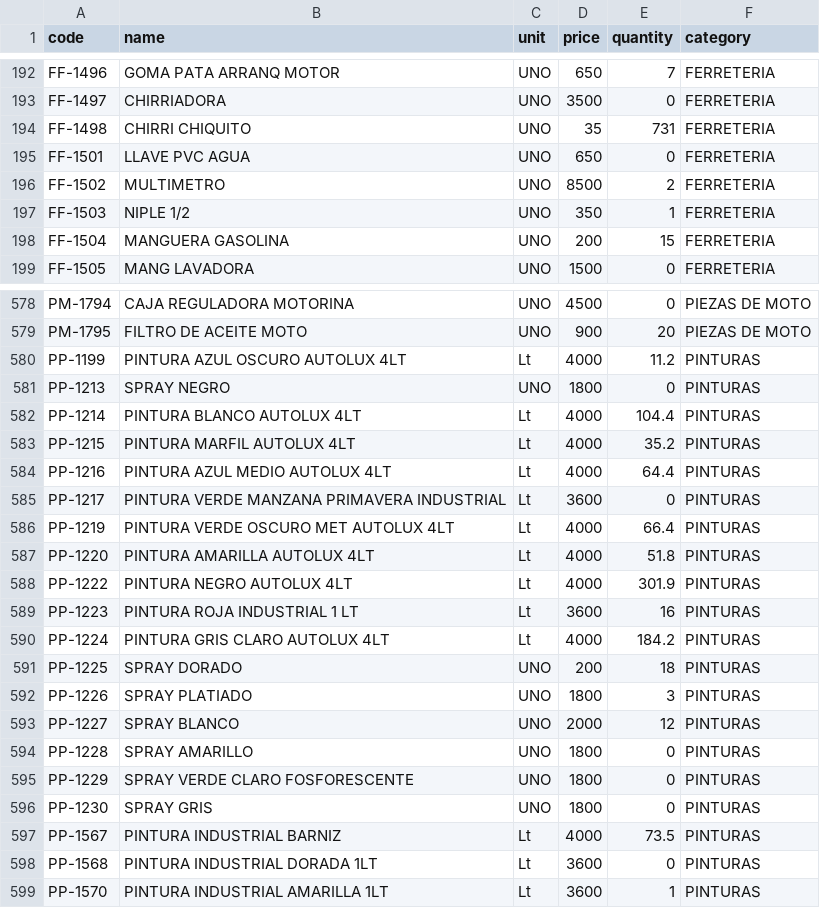
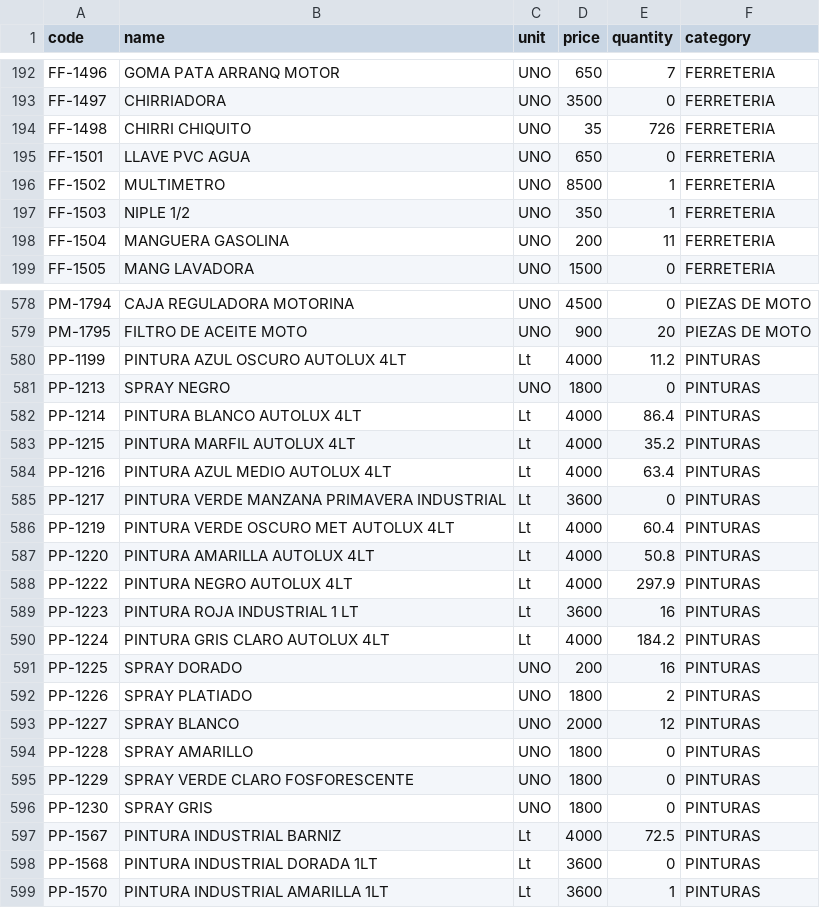
Before and after one commit to rodysmateo/mis-datos-EMA, a CSV file: productos.csv, drawn as a sheet; only a part is shown, gaps mark what is left out; the diff covers the shown part only.

```diff
--- a/productos.csv
+++ b/productos.csv
@@ -193,7 +193,7 @@ code,name,unit,price,quantity,category
 "FF-1497","CHIRRIADORA",UNO,"3500",0,"FERRETERIA",
-"FF-1498","CHIRRI CHIQUITO",UNO,"35",731,"FERRETERIA",
+"FF-1498","CHIRRI CHIQUITO",UNO,"35",726,"FERRETERIA",
 "FF-1501","LLAVE PVC AGUA",UNO,"650",0,"FERRETERIA",
-"FF-1502","MULTIMETRO",UNO,"8500",2,"FERRETERIA",
+"FF-1502","MULTIMETRO",UNO,"8500",1,"FERRETERIA",
 "FF-1503","NIPLE 1/2",UNO,"350",1,"FERRETERIA",
-"FF-1504","MANGUERA GASOLINA",UNO,"200",15,"FERRETERIA",
+"FF-1504","MANGUERA GASOLINA",UNO,"200",11,"FERRETERIA",
 "FF-1505","MANG LAVADORA",UNO,"1500",0,"FERRETERIA",
@@ -581,13 +581,13 @@ code,name,unit,price,quantity,category
 "PP-1213","SPRAY NEGRO",UNO,"1800",0,"PINTURAS",
-"PP-1214","PINTURA BLANCO AUTOLUX 4LT",Lt,"4000",104.4,"PINTURAS",
+"PP-1214","PINTURA BLANCO AUTOLUX 4LT",Lt,"4000",86.4,"PINTURAS",
 "PP-1215","PINTURA MARFIL  AUTOLUX 4LT",Lt,"4000",35.2,"PINTURAS",
-"PP-1216","PINTURA AZUL MEDIO  AUTOLUX 4LT",Lt,"4000",64.4,"PINTURAS",
+"PP-1216","PINTURA AZUL MEDIO  AUTOLUX 4LT",Lt,"4000",63.4,"PINTURAS",
 "PP-1217","PINTURA VERDE MANZANA  PRIMAVERA INDUSTRIAL",Lt,"3600",0,"PINTURAS",
-"PP-1219","PINTURA VERDE OSCURO MET AUTOLUX 4LT",Lt,"4000",66.4,"PINTURAS",
-"PP-1220","PINTURA AMARILLA  AUTOLUX 4LT",Lt,"4000",51.8,"PINTURAS",
-"PP-1222","PINTURA NEGRO  AUTOLUX 4LT",Lt,"4000",301.9,"PINTURAS",
+"PP-1219","PINTURA VERDE OSCURO MET AUTOLUX 4LT",Lt,"4000",60.4,"PINTURAS",
+"PP-1220","PINTURA AMARILLA  AUTOLUX 4LT",Lt,"4000",50.8,"PINTURAS",
+"PP-1222","PINTURA NEGRO  AUTOLUX 4LT",Lt,"4000",297.9,"PINTURAS",
 "PP-1223","PINTURA ROJA INDUSTRIAL 1 LT",Lt,"3600",16,"PINTURAS",
 "PP-1224","PINTURA GRIS CLARO  AUTOLUX 4LT",Lt,"4000",184.2,"PINTURAS",
-"PP-1225","SPRAY DORADO",UNO,"200",18,"PINTURAS",
-"PP-1226","SPRAY PLATIADO",UNO,"1800",3,"PINTURAS",
+"PP-1225","SPRAY DORADO",UNO,"200",16,"PINTURAS",
+"PP-1226","SPRAY PLATIADO",UNO,"1800",2,"PINTURAS",
 "PP-1227","SPRAY BLANCO",UNO,"2000",12,"PINTURAS",
@@ -596,3 +596,3 @@ code,name,unit,price,quantity,category
 "PP-1230","SPRAY GRIS",UNO,"1800",0,"PINTURAS",
-"PP-1567","PINTURA INDUSTRIAL BARNIZ",Lt,"4000",73.5,"PINTURAS",
+"PP-1567","PINTURA INDUSTRIAL BARNIZ",Lt,"4000",72.5,"PINTURAS",
 "PP-1568","PINTURA INDUSTRIAL DORADA 1LT",Lt,"3600",0,"PINTURAS",
```
Also changed, not shown: 80 edited cells elsewhere in this file, ventas.csv.
